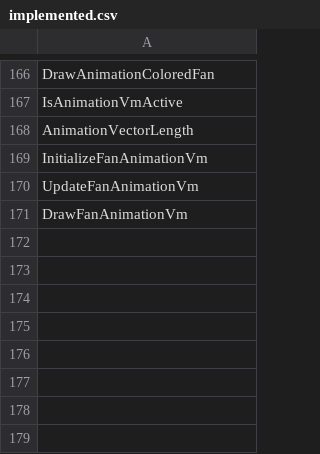
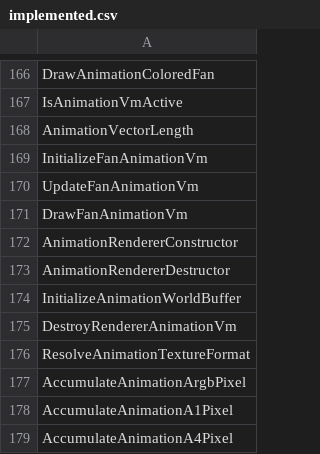
Before and after one commit to N0zoM1z0/th11, a CSV file: config/implemented.csv, drawn as a sheet; only a part is shown, gaps mark what is left out.

```diff
--- a/config/implemented.csv
+++ b/config/implemented.csv
@@ -171 +171,9 @@ UpdateFanAnimationVm
 DrawFanAnimationVm
+AnimationRendererConstructor
+AnimationRendererDestructor
+InitializeAnimationWorldBuffer
+DestroyRendererAnimationVm
+ResolveAnimationTextureFormat
+AccumulateAnimationArgbPixel
+AccumulateAnimationA1Pixel
+AccumulateAnimationA4Pixel
```
Also changed, not shown: config/function-origins.csv, config/matches.csv, 16 other files.
